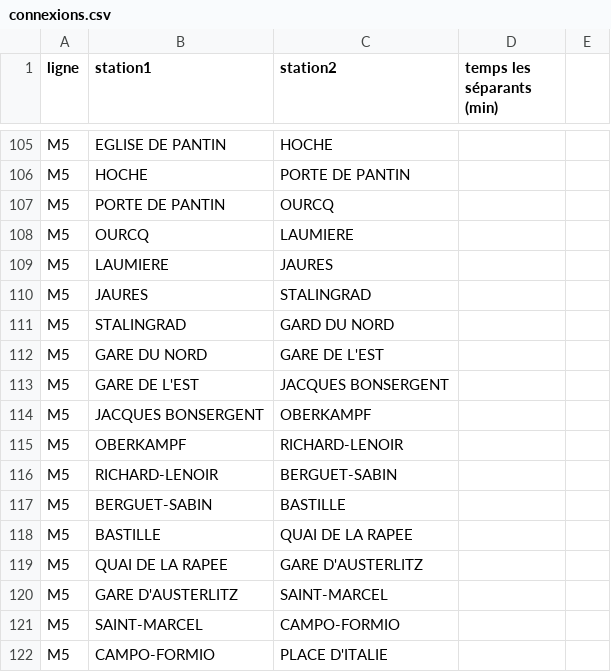
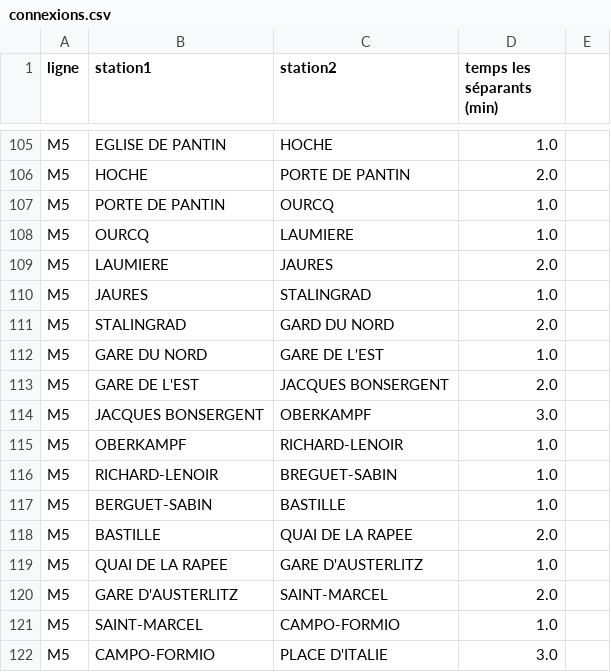
Before and after one commit to catherine-yong/Metro, a CSV file: connexions.csv, drawn as a sheet; only a part is shown, gaps mark what is left out; the diff covers the shown part only; the diff names each change by its address in the sheet, - before the commit and + after, or states it on an @@ line.

```diff
--- a/connexions.csv
+++ b/connexions.csv
-D105 (temps les séparants (min)): (empty)
+D105 (temps les séparants (min)): 1.0
-D106 (temps les séparants (min)): (empty)
+D106 (temps les séparants (min)): 2.0
-D107:D108 (temps les séparants (min)): (empty)
+D107:D108 (temps les séparants (min)): 1.0
-D109 (temps les séparants (min)): (empty)
+D109 (temps les séparants (min)): 2.0
-D110 (temps les séparants (min)): (empty)
+D110 (temps les séparants (min)): 1.0
-D111 (temps les séparants (min)): (empty)
+D111 (temps les séparants (min)): 2.0
-D112 (temps les séparants (min)): (empty)
+D112 (temps les séparants (min)): 1.0
-D113 (temps les séparants (min)): (empty)
+D113 (temps les séparants (min)): 2.0
-D114 (temps les séparants (min)): (empty)
+D114 (temps les séparants (min)): 3.0
-D115:D117 (temps les séparants (min)): (empty)
+D115:D117 (temps les séparants (min)): 1.0
-C116 (station2): BERGUET-SABIN
+C116 (station2): BREGUET-SABIN
-D118 (temps les séparants (min)): (empty)
+D118 (temps les séparants (min)): 2.0
-D119 (temps les séparants (min)): (empty)
+D119 (temps les séparants (min)): 1.0
-D120 (temps les séparants (min)): (empty)
+D120 (temps les séparants (min)): 2.0
-D121 (temps les séparants (min)): (empty)
+D121 (temps les séparants (min)): 1.0
-D122 (temps les séparants (min)): (empty)
+D122 (temps les séparants (min)): 3.0
```
Also changed, not shown: 53 edited cells elsewhere in this file.
